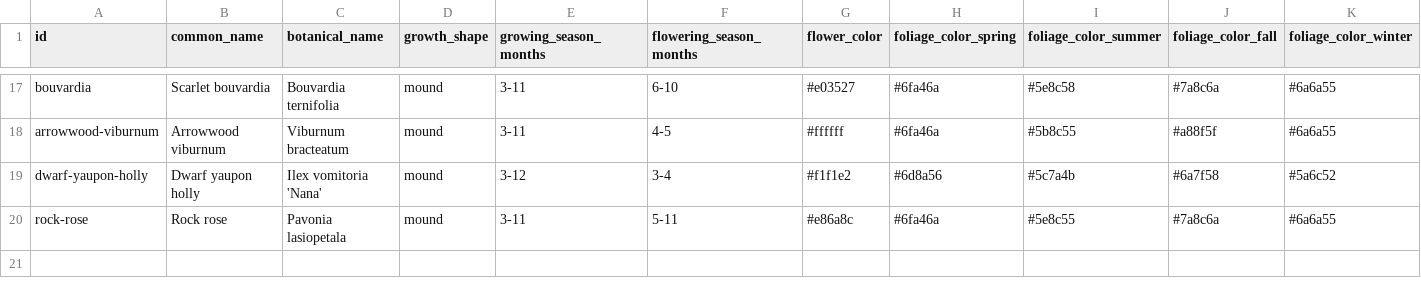
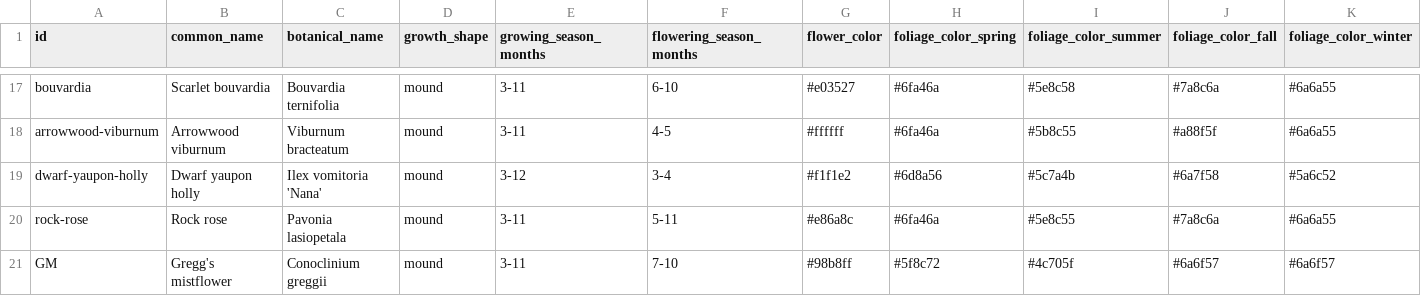
Before and after one commit to johntron/native_landscaping, a CSV file: plants.csv, drawn as a sheet; only a part is shown, gaps mark what is left out; rows hold the shown columns only; the diff names each change by its address in the sheet, - before the commit and + after, or states it on an @@ line.

Commit message:
Layout move and adds Gregg's mistflower

```diff
--- a/plants.csv
+++ b/plants.csv
+row 21: GM | Gregg's mistflower | Conoclinium greggii | mound | 3-11 | 7-10 | #98b8ff | #5f8c72 | #4c705f | #6a6f57 | #6a6f57
```
Also changed, not shown: planting_layout.csv.
